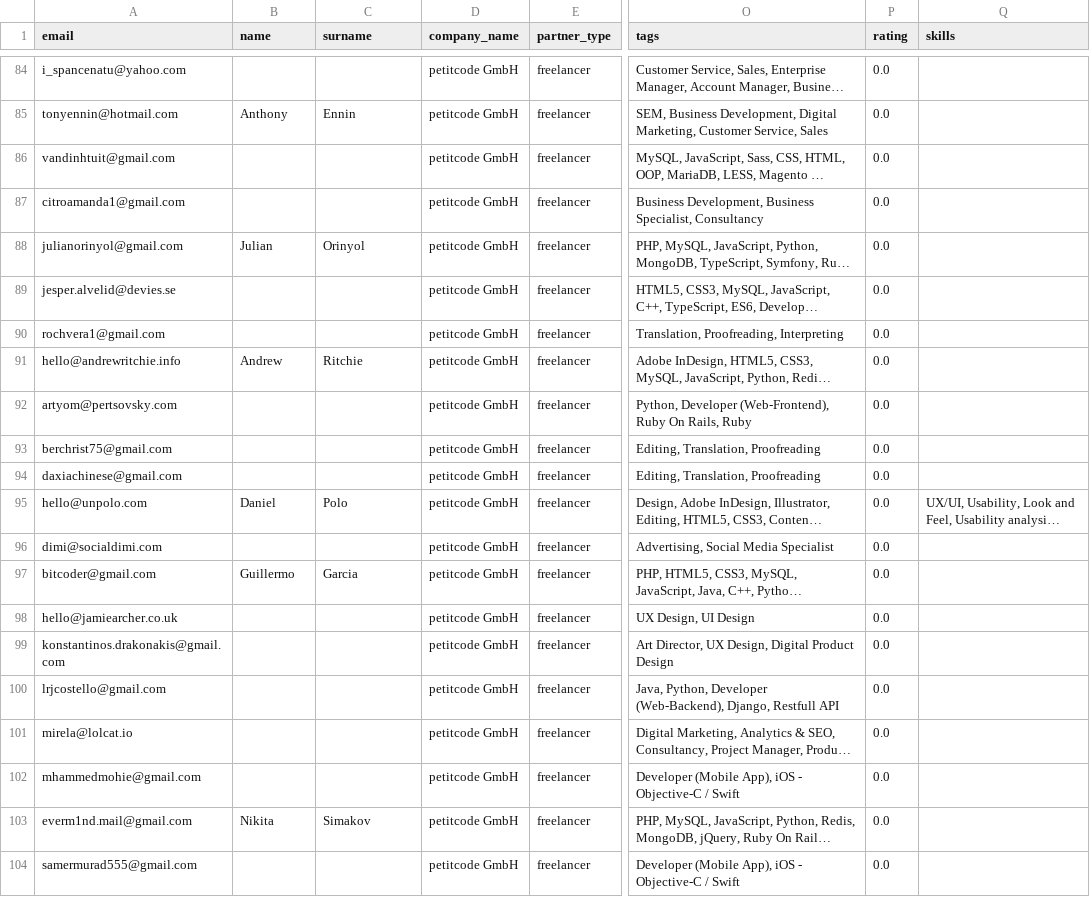
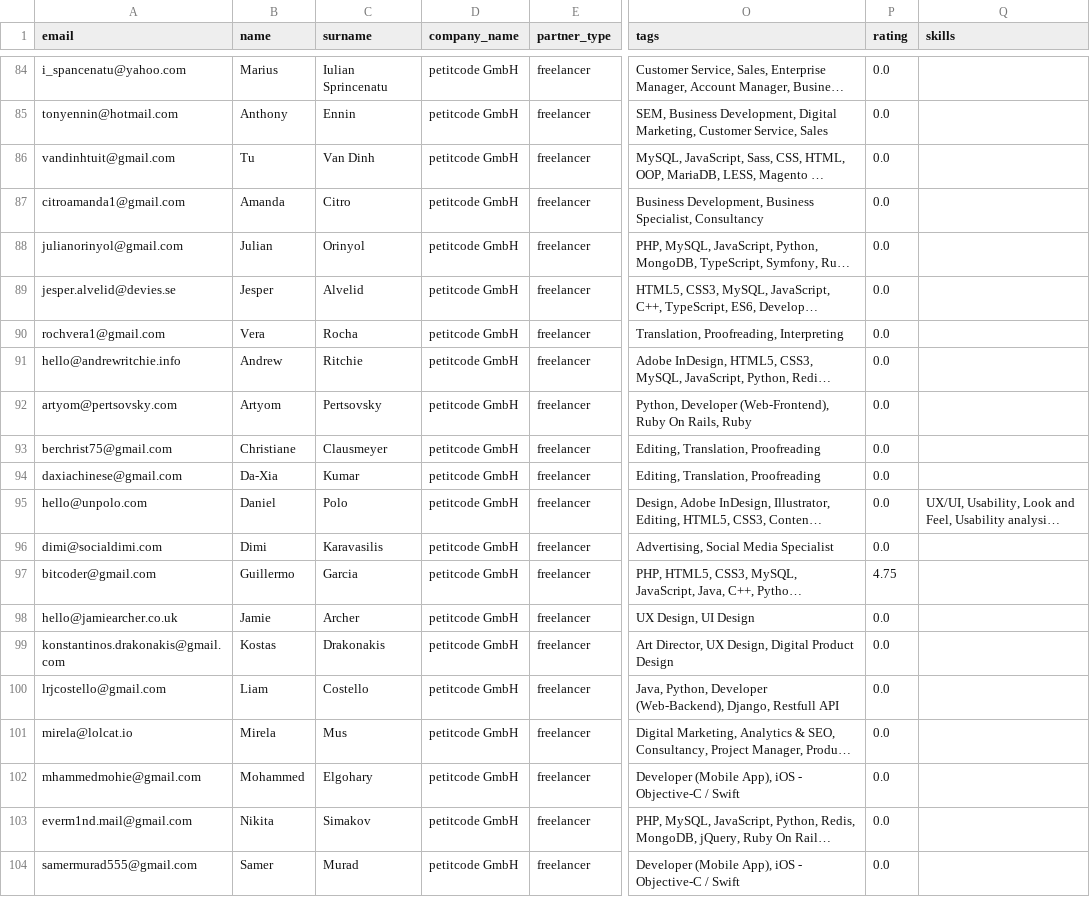
Before and after one commit to ottipc/petitcode, a CSV file: src/data/data.csv, drawn as a sheet; only a part is shown, gaps mark what is left out; long unchanged cells end in …; the diff covers the shown part only; the diff names each change by its address in the sheet, - before the commit and + after, or states it on an @@ line.

```diff
--- a/src/data/data.csv
+++ b/src/data/data.csv
-B84 (name): (empty)
+B84 (name): Marius
-C84 (surname): (empty)
+C84 (surname): Iulian Sprincenatu
-B86 (name): (empty)
+B86 (name): Tu
-C86 (surname): (empty)
+C86 (surname): Van Dinh
-B87 (name): (empty)
+B87 (name): Amanda
-C87 (surname): (empty)
+C87 (surname): Citro
-B89 (name): (empty)
+B89 (name): Jesper
-C89 (surname): (empty)
+C89 (surname): Alvelid
-B90 (name): (empty)
+B90 (name): Vera
-C90 (surname): (empty)
+C90 (surname): Rocha
-B92 (name): (empty)
+B92 (name): Artyom
-C92 (surname): (empty)
+C92 (surname): Pertsovsky
-B93 (name): (empty)
+B93 (name): Christiane
-C93 (surname): (empty)
+C93 (surname): Clausmeyer
-B94 (name): (empty)
+B94 (name): Da-Xia
-C94 (surname): (empty)
+C94 (surname): Kumar
-B96 (name): (empty)
+B96 (name): Dimi
-C96 (surname): (empty)
+C96 (surname): Karavasilis
-P97 (rating): 0.0
+P97 (rating): 4.75
-B98 (name): (empty)
+B98 (name): Jamie
-C98 (surname): (empty)
+C98 (surname): Archer
-B99 (name): (empty)
+B99 (name): Kostas
-C99 (surname): (empty)
+C99 (surname): Drakonakis
-B100 (name): (empty)
+B100 (name): Liam
-C100 (surname): (empty)
+C100 (surname): Costello
-B101 (name): (empty)
+B101 (name): Mirela
-C101 (surname): (empty)
+C101 (surname): Mus
-B102 (name): (empty)
+B102 (name): Mohammed
-C102 (surname): (empty)
+C102 (surname): Elgohary
-B104 (name): (empty)
+B104 (name): Samer
-C104 (surname): (empty)
+C104 (surname): Murad
```
Also changed, not shown: 93 edited cells elsewhere in this file, src/data/old_data.csv.
